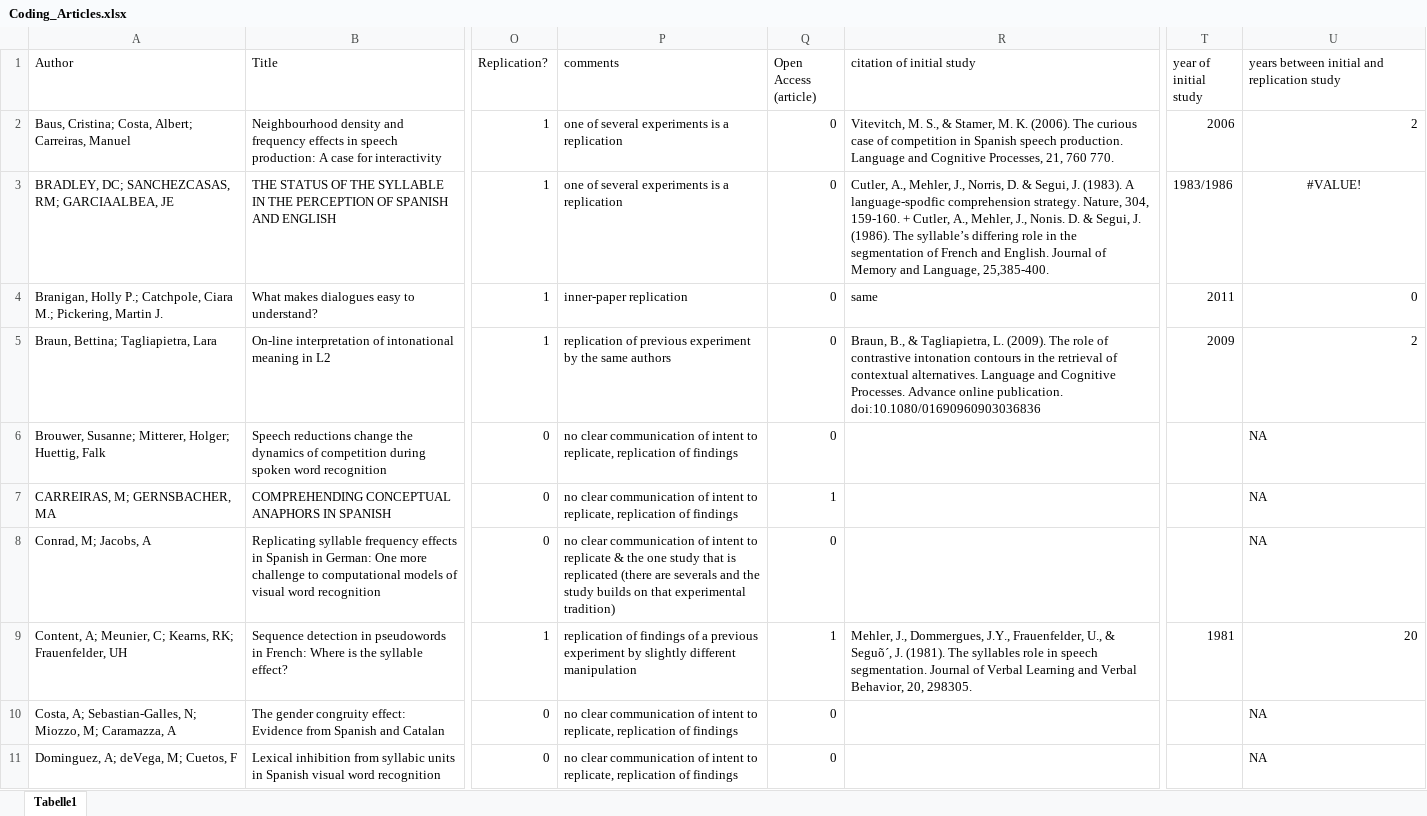
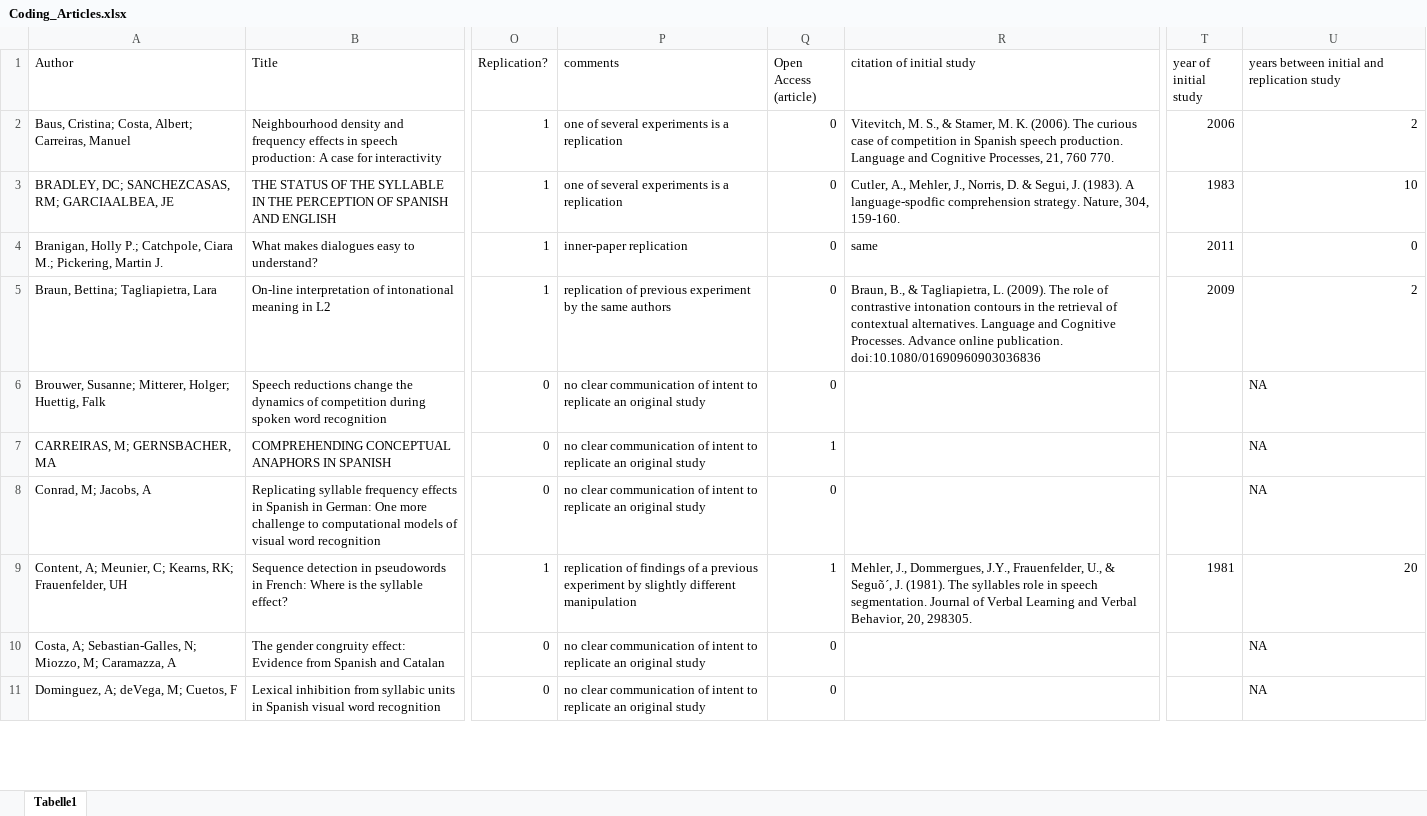
Before and after one commit to troettge/ReplicationLing, an Excel workbook: Coding_Articles.xlsx, sheet Tabelle1, drawn as a sheet; only a part is shown, gaps mark what is left out; values as stored, in another font and other column widths than the file's, no borders; the diff covers the shown part only; the diff names each change by its address in the sheet, - before the commit and + after, or states it on an @@ line.

```diff
--- a/Coding_Articles.xlsx (sheet Tabelle1)
+++ b/Coding_Articles.xlsx (sheet Tabelle1)
-R3 (citation of initial study): …304, 159-160. + Cutler, A., Mehler, J., Nonis. D. & Segui, J. (1986). The syllable’s differing role in the segmentation of French and English. Journal of Memory and Language, 25,385-400.
+R3 (citation of initial study): …304, 159-160.
-T3 (year of initial study): 1983/1986
+T3 (year of initial study): 1983
-U3: #VALUE!
+U3: 10
-U3 alignment: center
+U3 alignment: right
-P6:P7 (comments): …intent to replicate, replication of findings
+P6:P7 (comments): …intent to replicate an original study
-P8 (comments): …to replicate & the one study that is replicated (there are severals and the study builds on that experimental tradition)
+P8 (comments): …to replicate an original study
-P10:P11 (comments): …intent to replicate, replication of findings
+P10:P11 (comments): …intent to replicate an original study
```
Also changed, not shown: other rows of this sheet, hidden cells.
